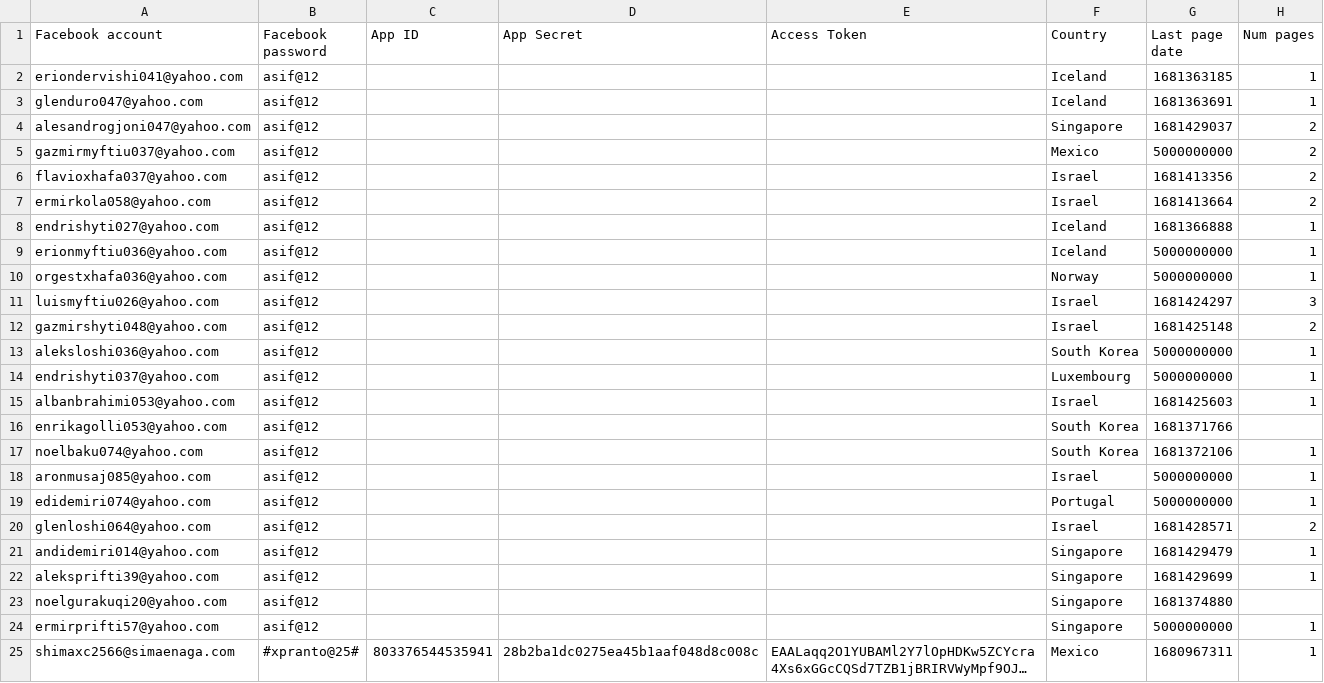
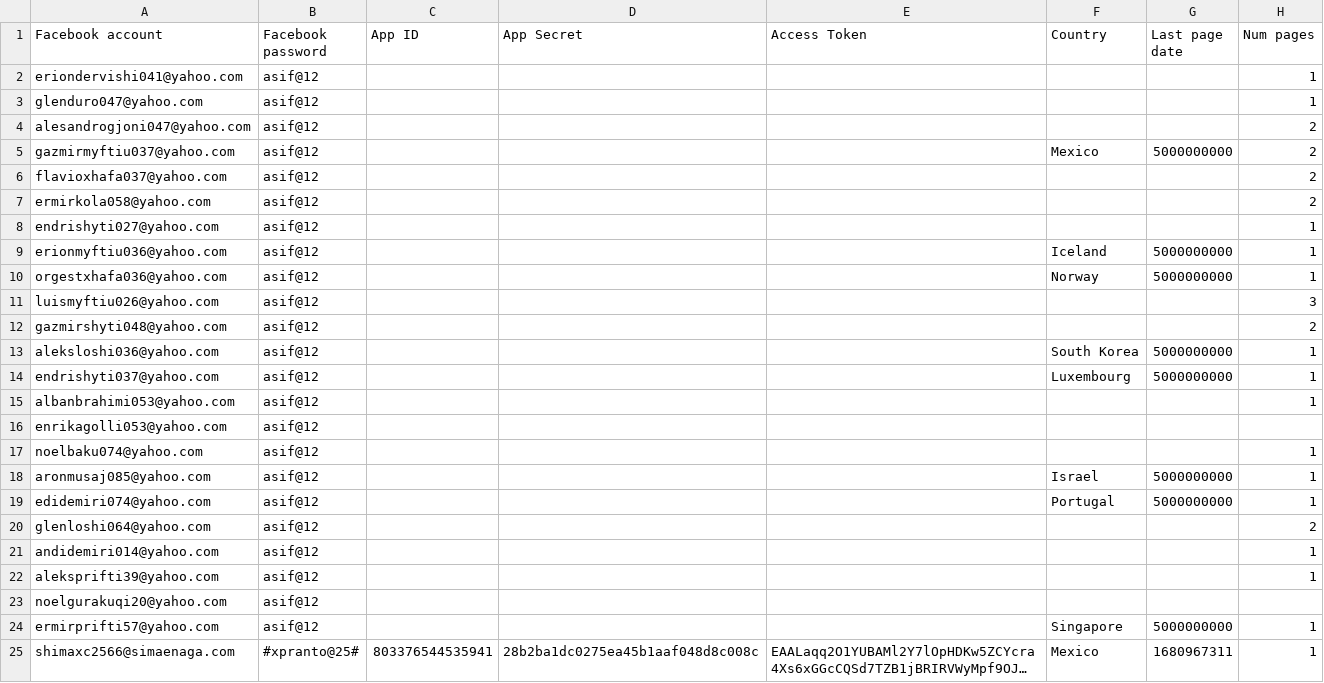
Before and after one commit to sammiphone6/Content_Arbitrage, a CSV file: account_adding/data/fbs.csv, drawn as a sheet; only a part is shown; long unchanged cells end in …; the diff covers the shown part only.

```diff
--- a/account_adding/data/fbs.csv
+++ b/account_adding/data/fbs.csv
@@ -1,24 +1,24 @@
 Facebook account,Facebook password,App ID,App Secret,Access Token,Country,Last page date,Num pages
-eriondervishi041@yahoo.com,asif@12,,,,Iceland,1681363185,1
-glenduro047@yahoo.com,asif@12,,,,Iceland,1681363691,1
-alesandrogjoni047@yahoo.com,asif@12,,,,Singapore,1681429037,2
+eriondervishi041@yahoo.com,asif@12,,,,,,1
+glenduro047@yahoo.com,asif@12,,,,,,1
+alesandrogjoni047@yahoo.com,asif@12,,,,,,2
 gazmirmyftiu037@yahoo.com,asif@12,,,,Mexico,5000000000,2
-flavioxhafa037@yahoo.com,asif@12,,,,Israel,1681413356,2
-ermirkola058@yahoo.com,asif@12,,,,Israel,1681413664,2
-endrishyti027@yahoo.com,asif@12,,,,Iceland,1681366888,1
+flavioxhafa037@yahoo.com,asif@12,,,,,,2
+ermirkola058@yahoo.com,asif@12,,,,,,2
+endrishyti027@yahoo.com,asif@12,,,,,,1
 erionmyftiu036@yahoo.com,asif@12,,,,Iceland,5000000000,1
 orgestxhafa036@yahoo.com,asif@12,,,,Norway,5000000000,1
-luismyftiu026@yahoo.com,asif@12,,,,Israel,1681424297,3
-gazmirshyti048@yahoo.com,asif@12,,,,Israel,1681425148,2
+luismyftiu026@yahoo.com,asif@12,,,,,,3
+gazmirshyti048@yahoo.com,asif@12,,,,,,2
 aleksloshi036@yahoo.com,asif@12,,,,South Korea,5000000000,1
 endrishyti037@yahoo.com,asif@12,,,,Luxembourg,5000000000,1
-albanbrahimi053@yahoo.com,asif@12,,,,Israel,1681425603,1
-enrikagolli053@yahoo.com,asif@12,,,,South Korea,1681371766,
-noelbaku074@yahoo.com,asif@12,,,,South Korea,1681372106,1
+albanbrahimi053@yahoo.com,asif@12,,,,,,1
+enrikagolli053@yahoo.com,asif@12,,,,,,
+noelbaku074@yahoo.com,asif@12,,,,,,1
 aronmusaj085@yahoo.com,asif@12,,,,Israel,5000000000,1
 edidemiri074@yahoo.com,asif@12,,,,Portugal,5000000000,1
-glenloshi064@yahoo.com,asif@12,,,,Israel,1681428571,2
-andidemiri014@yahoo.com,asif@12,,,,Singapore,1681429479,1
-aleksprifti39@yahoo.com,asif@12,,,,Singapore,1681429699,1
-noelgurakuqi20@yahoo.com,asif@12,,,,Singapore,1681374880,
+glenloshi064@yahoo.com,asif@12,,,,,,2
+andidemiri014@yahoo.com,asif@12,,,,,,1
+aleksprifti39@yahoo.com,asif@12,,,,,,1
+noelgurakuqi20@yahoo.com,asif@12,,,,,,
 ermirprifti57@yahoo.com,asif@12,,,,Singapore,5000000000,1
```
Also changed, not shown: 24 edited cells elsewhere in this file, 1 other file.
